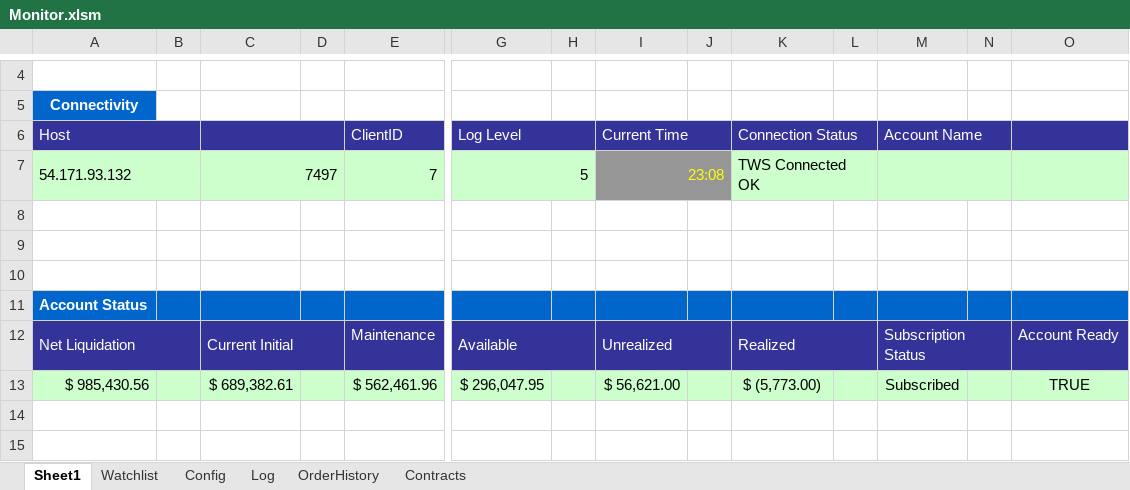
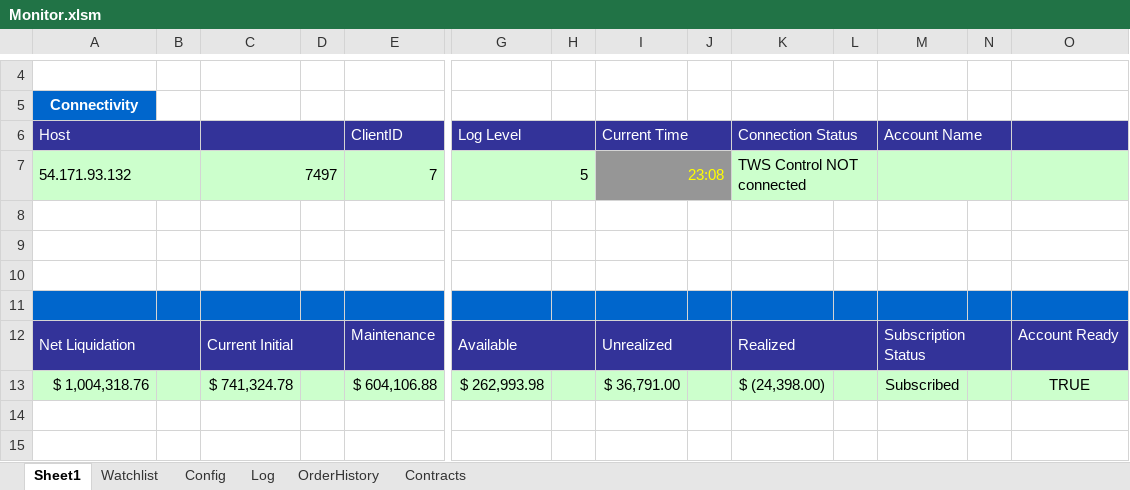
Before and after one commit to rssmith1/AFT-Production-Development, an Excel workbook: Monitor/Monitor.xlsm, sheet Sheet1, drawn as a sheet; only a part is shown, gaps mark what is left out; values as stored, in another font and other column widths than the file's, no borders; charts and pictures not drawn; removed rows and columns are numbered as before the commit, all else as after; rows hold the shown columns only; the diff covers the shown part only; the diff names each change by its address in the sheet, - before the commit and + after, or states it on an @@ line.

```diff
--- a/Monitor/Monitor.xlsm (sheet Sheet1)
+++ b/Monitor/Monitor.xlsm (sheet Sheet1)
-K7: TWS Connected OK
+K7: TWS Control NOT connected
-A11: Account Status
+A11: (empty)
-row 13: $ 985,430.56 |  | $ 689,382.61 |  | $ 562,461.96 | $ 296,047.95 |  | $ 56,621.00 |  | $ (5,773.00) |  | Subscribed |  | TRUE
+row 13: $ 1,004,318.76 |  | $ 741,324.78 |  | $ 604,106.88 | $ 262,993.98 |  | $ 36,791.00 |  | $ (24,398.00) |  | Subscribed |  | TRUE
```
Also changed, not shown: 18 added rows, 16 removed rows and 36 edited cells elsewhere in this sheet, sheet OrderHistory, sheet Log, sheet Config, charts or pictures.
